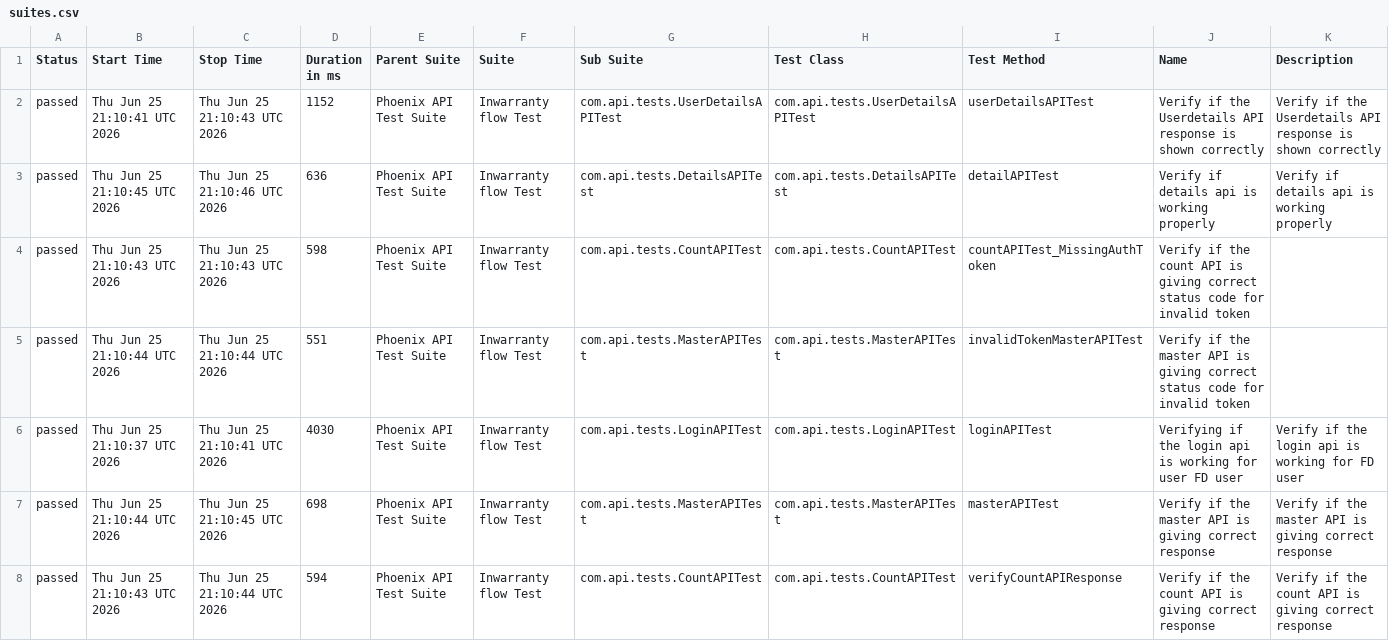
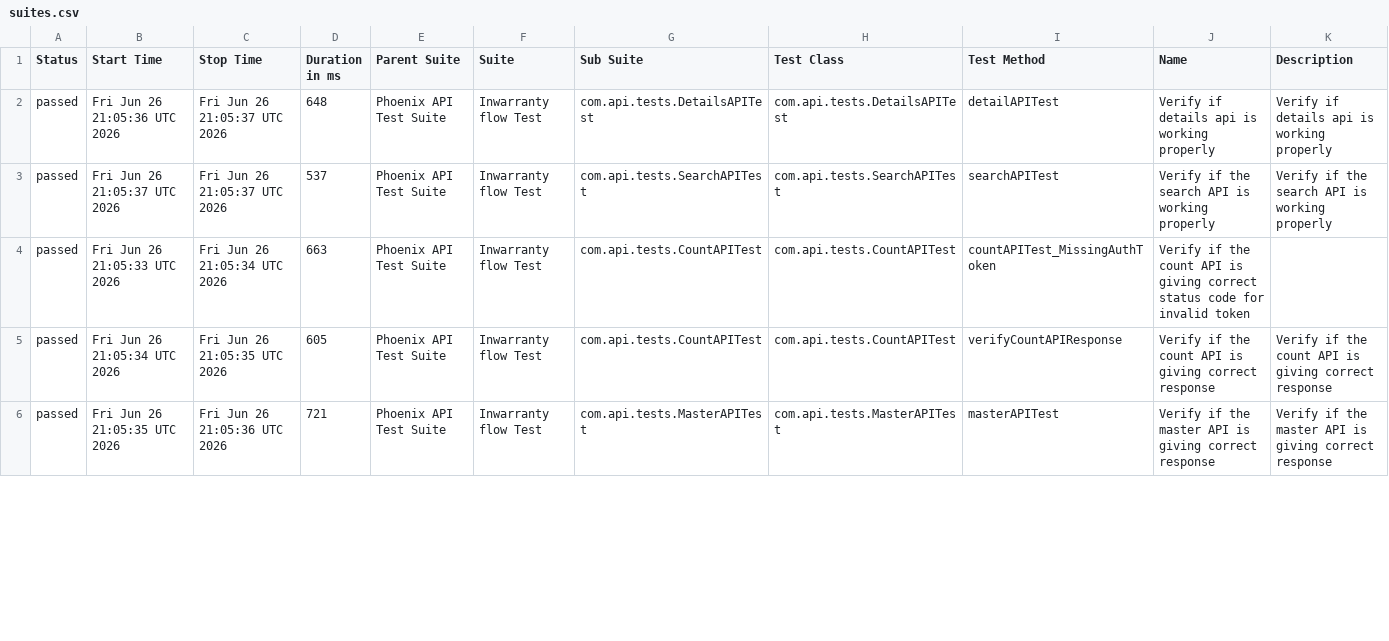
Before and after one commit to srinivaskinik/AutomationFramework-Phoenix-RestAssured, a CSV file: data/suites.csv, drawn as a sheet; only a part is shown; the diff covers the shown part only.

```diff
--- a/data/suites.csv
+++ b/data/suites.csv
@@ -1,8 +1,6 @@
 "Status","Start Time","Stop Time","Duration in ms","Parent Suite","Suite","Sub Suite","Test Class","Test Method","Name","Description"
-"passed","Thu Jun 25 21:10:41 UTC 2026","Thu Jun 25 21:10:43 UTC 2026","1152","Phoenix API Test Suite","Inwarranty flow Test","com.api.tests.UserDetailsAPITest","com.api.tests.UserDetailsAPITest","userDetailsAPITest","Verify if the Userdetails API response is shown correctly","Verify if the Userdetails API response is shown correctly"
-"passed","Thu Jun 25 21:10:45 UTC 2026","Thu Jun 25 21:10:46 UTC 2026","636","Phoenix API Test Suite","Inwarranty flow Test","com.api.tests.DetailsAPITest","com.api.tests.DetailsAPITest","detailAPITest","Verify if details api is working properly","Verify if details api is working properly"
-"passed","Thu Jun 25 21:10:43 UTC 2026","Thu Jun 25 21:10:43 UTC 2026","598","Phoenix API Test Suite","Inwarranty flow Test","com.api.tests.CountAPITest","com.api.tests.CountAPITest","countAPITest_MissingAuthToken","Verify if the count API is giving correct status code for invalid token",""
-"passed","Thu Jun 25 21:10:44 UTC 2026","Thu Jun 25 21:10:44 UTC 2026","551","Phoenix API Test Suite","Inwarranty flow Test","com.api.tests.MasterAPITest","com.api.tests.MasterAPITest","invalidTokenMasterAPITest","Verify if the master API is giving correct status code for invalid token",""
-"passed","Thu Jun 25 21:10:37 UTC 2026","Thu Jun 25 21:10:41 UTC 2026","4030","Phoenix API Test Suite","Inwarranty flow Test","com.api.tests.LoginAPITest","com.api.tests.LoginAPITest","loginAPITest","Verifying if the login api is working for user FD user","Verify if the login api is working for FD user"
-"passed","Thu Jun 25 21:10:44 UTC 2026","Thu Jun 25 21:10:45 UTC 2026","698","Phoenix API Test Suite","Inwarranty flow Test","com.api.tests.MasterAPITest","com.api.tests.MasterAPITest","masterAPITest","Verify if the master API is giving correct response","Verify if the master API is giving correct response"
-"passed","Thu Jun 25 21:10:43 UTC 2026","Thu Jun 25 21:10:44 UTC 2026","594","Phoenix API Test Suite","Inwarranty flow Test","com.api.tests.CountAPITest","com.api.tests.CountAPITest","verifyCountAPIResponse","Verify if the count API is giving correct response","Verify if the count API is giving correct response"
+"passed","Fri Jun 26 21:05:36 UTC 2026","Fri Jun 26 21:05:37 UTC 2026","648","Phoenix API Test Suite","Inwarranty flow Test","com.api.tests.DetailsAPITest","com.api.tests.DetailsAPITest","detailAPITest","Verify if details api is working properly","Verify if details api is working properly"
+"passed","Fri Jun 26 21:05:37 UTC 2026","Fri Jun 26 21:05:37 UTC 2026","537","Phoenix API Test Suite","Inwarranty flow Test","com.api.tests.SearchAPITest","com.api.tests.SearchAPITest","searchAPITest","Verify if the search API is working properly","Verify if the search API is working properly"
+"passed","Fri Jun 26 21:05:33 UTC 2026","Fri Jun 26 21:05:34 UTC 2026","663","Phoenix API Test Suite","Inwarranty flow Test","com.api.tests.CountAPITest","com.api.tests.CountAPITest","countAPITest_MissingAuthToken","Verify if the count API is giving correct status code for invalid token",""
+"passed","Fri Jun 26 21:05:34 UTC 2026","Fri Jun 26 21:05:35 UTC 2026","605","Phoenix API Test Suite","Inwarranty flow Test","com.api.tests.CountAPITest","com.api.tests.CountAPITest","verifyCountAPIResponse","Verify if the count API is giving correct response","Verify if the count API is giving correct response"
+"passed","Fri Jun 26 21:05:35 UTC 2026","Fri Jun 26 21:05:36 UTC 2026","721","Phoenix API Test Suite","Inwarranty flow Test","com.api.tests.MasterAPITest","com.api.tests.MasterAPITest","masterAPITest","Verify if the master API is giving correct response","Verify if the master API is giving correct response"
```
Also changed, not shown: 2 added rows and 11 edited cells elsewhere in this file, data/behaviors.csv, 56 other files.
